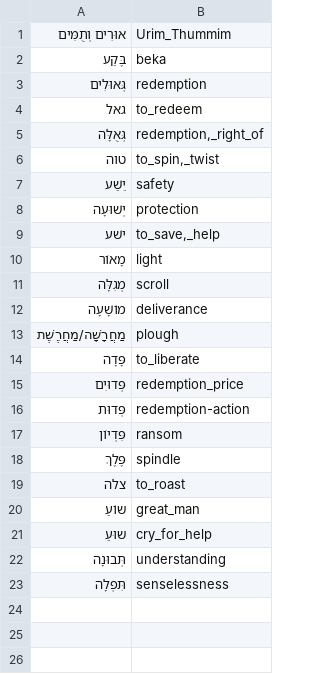
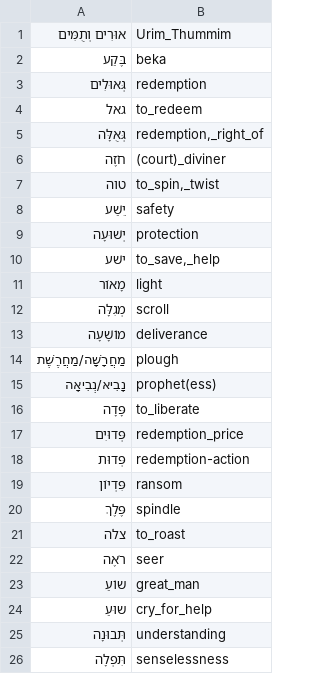
Before and after one commit to pthu/sahd, a CSV file: word_list.csv, drawn as a sheet.

```diff
--- a/word_list.csv
+++ b/word_list.csv
@@ -5,2 +5,3 @@
 גְּאֻלָּה,"redemption,_right_of"
+חֹזֶה,(court)_diviner
 טוה,"to_spin,_twist"
@@ -13,2 +14,3 @@
 מַחֲרָשָׁה/מַחֲרֶשֶׁת,plough
+נָבִיא/נְבִיאָה,prophet(ess)
 פָּדָה,to_liberate
@@ -19,2 +21,3 @@
 צלה,to_roast
+רֹאֶה,seer
 שוֹעַ,great_man
```
Also changed, not shown: 10 other files.
